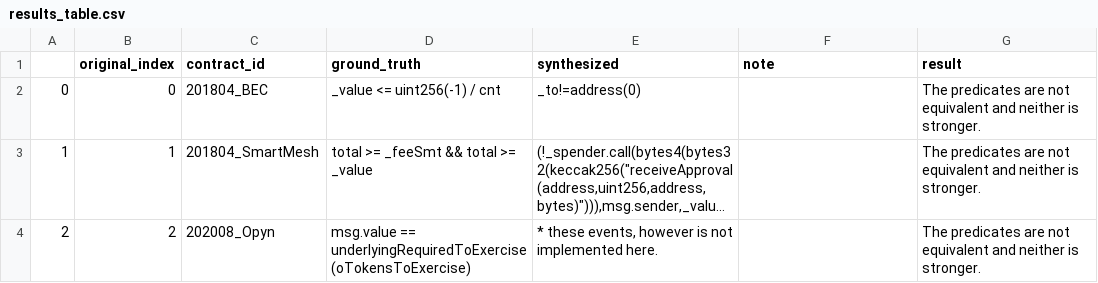
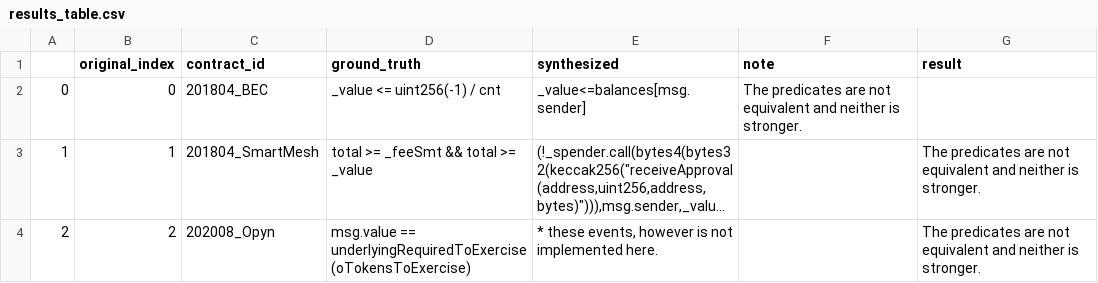
Before and after one commit to ASSERT-KTH/FLAMES, a CSV file: reproduction-results/sindi-comparison/results_table.csv, drawn as a sheet; only a part is shown; long unchanged cells end in …; the diff names each change by its address in the sheet, - before the commit and + after, or states it on an @@ line.

Commit message:
Update predicates in results_table.csv

```diff
--- a/reproduction-results/sindi-comparison/results_table.csv
+++ b/reproduction-results/sindi-comparison/results_table.csv
-E2 (synthesized): _to!=address(0)
+E2 (synthesized): _value<=balances[msg.sender]
-F2 (note): (empty)
+F2 (note): The predicates are not equivalent and neither is stronger.
-G2 (result): The predicates are not equivalent and neither is stronger.
+G2 (result): (empty)
```
